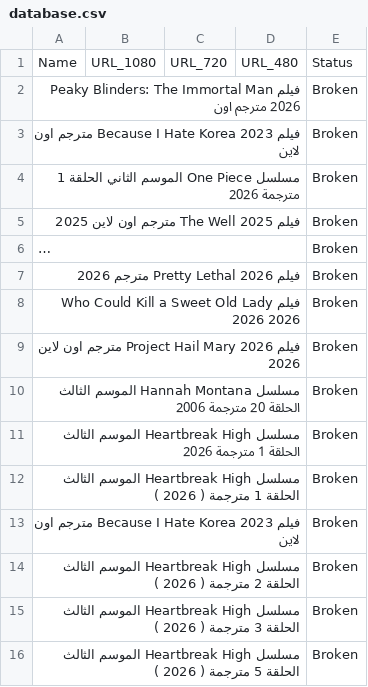
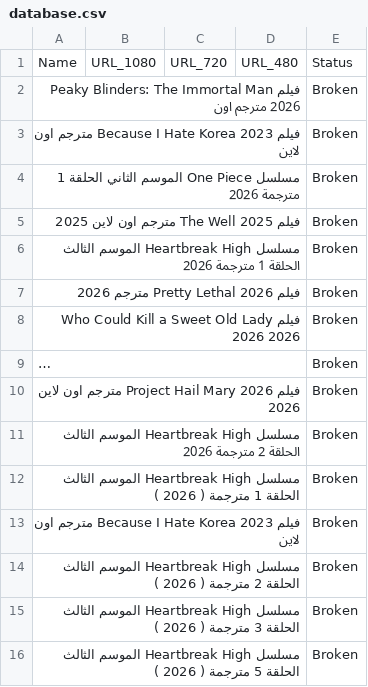
Before and after one commit to OmarLalgerino/GO-RS, a CSV file: database.csv, drawn as a sheet; long unchanged cells end in …; removed rows and columns are numbered as before the commit, all else as after; the diff names each change by its address in the sheet, - before the commit and + after, or states it on an @@ line.

Commit message:
Update Movies Database

```diff
--- a/database.csv
+++ b/database.csv
+row 6: مسلسل Heartbreak High الموسم الثالث الحلقة 1 مترجمة 2026 |  |  |  | Broken
@@ row 6 moved to row 9: مسلسل The Boys الموسم الاول الحلقة 1 الا… @@
-row 10: مسلسل Hannah Montana الموسم الثالث الحلقة 20 مترجمة 2006 |  |  |  | Broken
-A11: …الثالث الحلقة 1 مترجمة 2026
+A11: …الثالث الحلقة 2 مترجمة 2026
```
